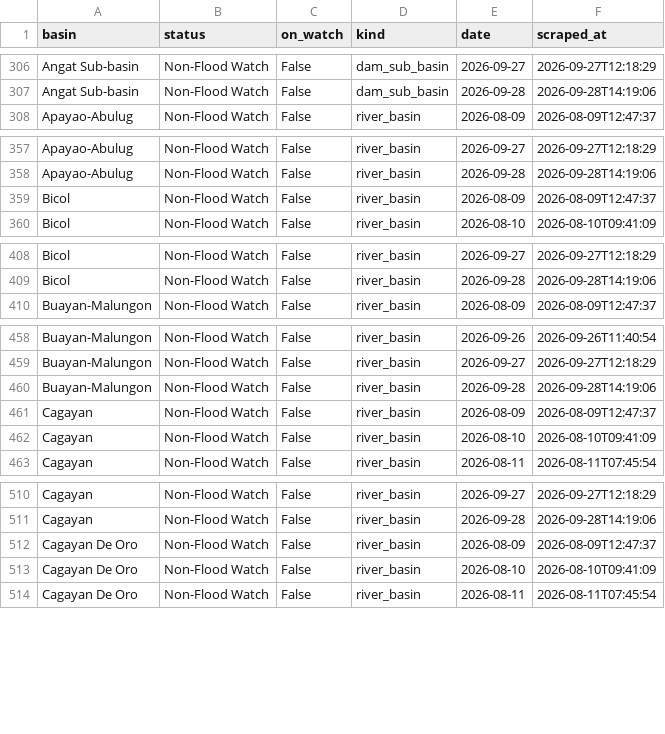
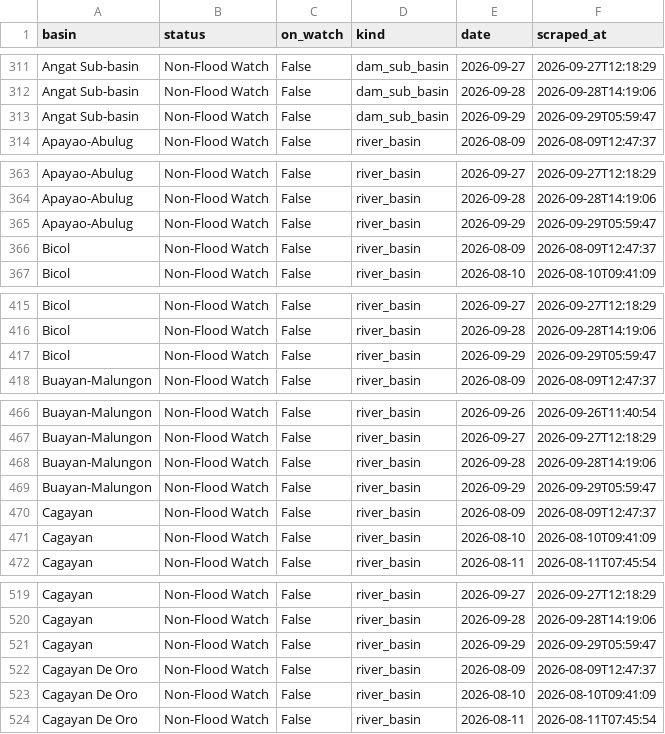
Before and after one commit to Zeref538/apaw, a CSV file: data/basin_status.csv, drawn as a sheet; only a part is shown, gaps mark what is left out; the diff covers the shown part only; the diff names each change by its address in the sheet, - before the commit and + after, or states it on an @@ line.

```diff
--- a/data/basin_status.csv
+++ b/data/basin_status.csv
+row 313: Angat Sub-basin | Non-Flood Watch | False | dam_sub_basin | 2026-09-29 | 2026-09-29T05:59:47
+row 365: Apayao-Abulug | Non-Flood Watch | False | river_basin | 2026-09-29 | 2026-09-29T05:59:47
+row 417: Bicol | Non-Flood Watch | False | river_basin | 2026-09-29 | 2026-09-29T05:59:47
+row 469: Buayan-Malungon | Non-Flood Watch | False | river_basin | 2026-09-29 | 2026-09-29T05:59:47
+row 521: Cagayan | Non-Flood Watch | False | river_basin | 2026-09-29 | 2026-09-29T05:59:47
```
Also changed, not shown: 17 added rows elsewhere in this file, data/dam_levels.csv, 6 other files.
